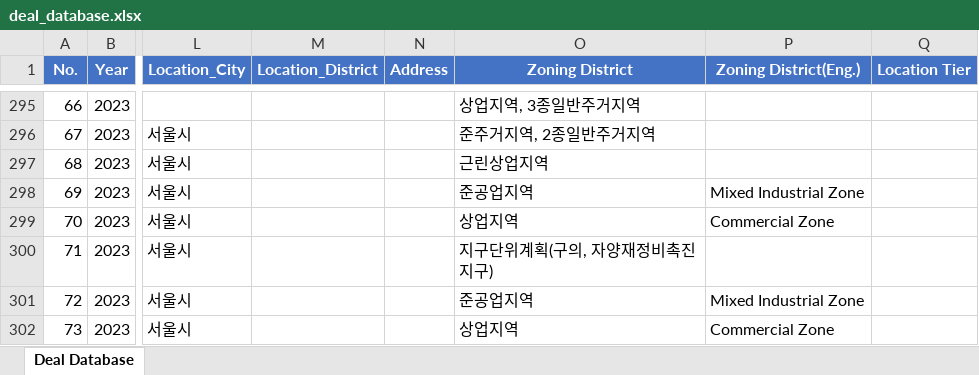
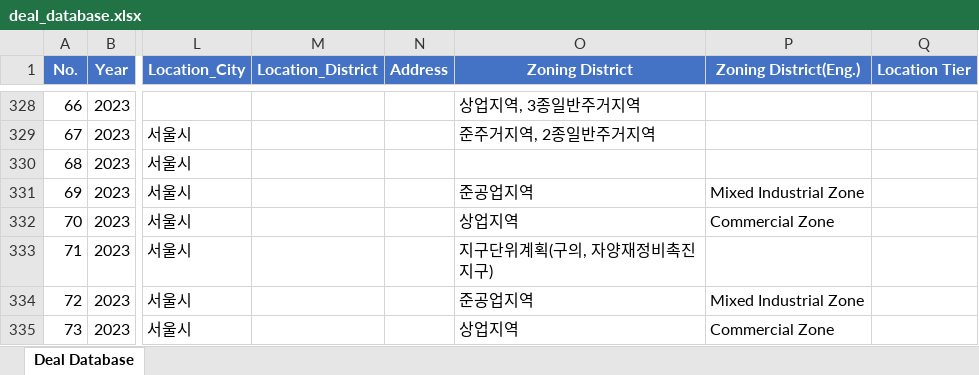
Before and after one commit to royantal/dealmap, an Excel workbook: deal_database.xlsx, sheet Deal Database, drawn as a sheet; only a part is shown, gaps mark what is left out; values as stored, in another font and other column widths than the file's, no borders; addresses are those after the commit; the diff covers the shown part only; the diff names each change by its address in the sheet, - before the commit and + after, or states it on an @@ line.

Commit message:
Auto-update deal database (2026-06-08 08:30)

```diff
--- a/deal_database.xlsx (sheet Deal Database)
+++ b/deal_database.xlsx (sheet Deal Database)
-O330 (Zoning District): 근린상업지역
+O330 (Zoning District): (empty)
```
Also changed, not shown: 33 added rows and 1 edited cell elsewhere in this sheet, 1 other file.
